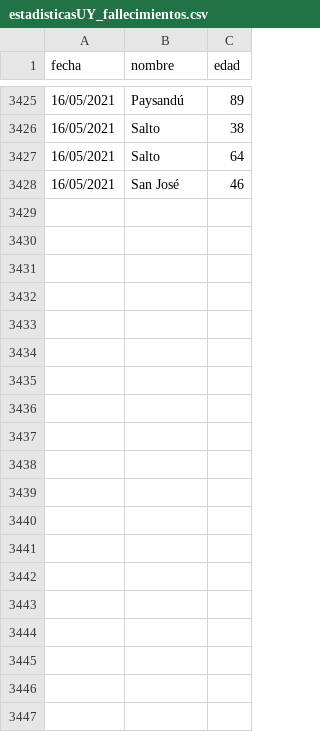
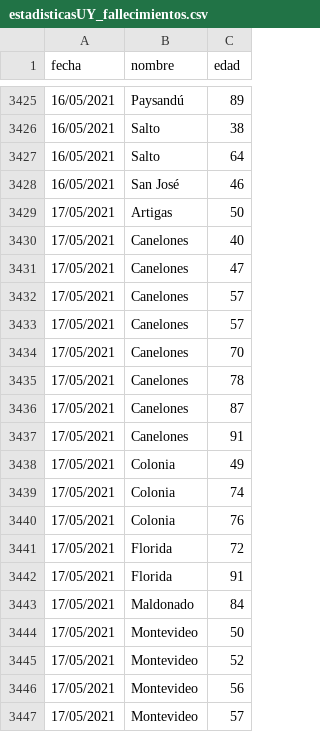
Before and after one commit to lscasso/covid, a CSV file: estadisticasUY_fallecimientos.csv, drawn as a sheet; only a part is shown, gaps mark what is left out; the diff covers the shown part only.

```diff
--- a/estadisticasUY_fallecimientos.csv
+++ b/estadisticasUY_fallecimientos.csv
@@ -3428 +3428,20 @@ fecha,nombre,edad
 16/05/2021,San José,46
+17/05/2021,Artigas,50
+17/05/2021,Canelones,40
+17/05/2021,Canelones,47
+17/05/2021,Canelones,57
+17/05/2021,Canelones,57
+17/05/2021,Canelones,70
+17/05/2021,Canelones,78
+17/05/2021,Canelones,87
+17/05/2021,Canelones,91
+17/05/2021,Colonia,49
+17/05/2021,Colonia,74
+17/05/2021,Colonia,76
+17/05/2021,Florida,72
+17/05/2021,Florida,91
+17/05/2021,Maldonado,84
+17/05/2021,Montevideo,50
+17/05/2021,Montevideo,52
+17/05/2021,Montevideo,56
+17/05/2021,Montevideo,57
```
Also changed, not shown: 43 added rows elsewhere in this file, vacunasXDia.csv.
